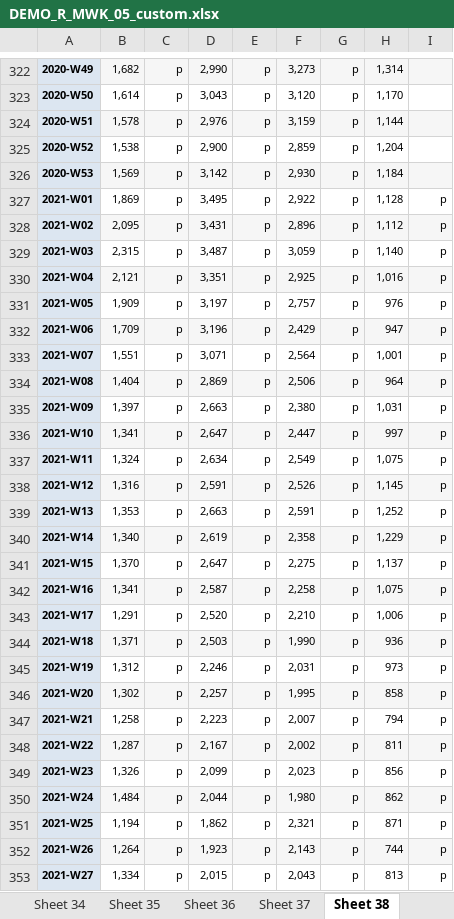
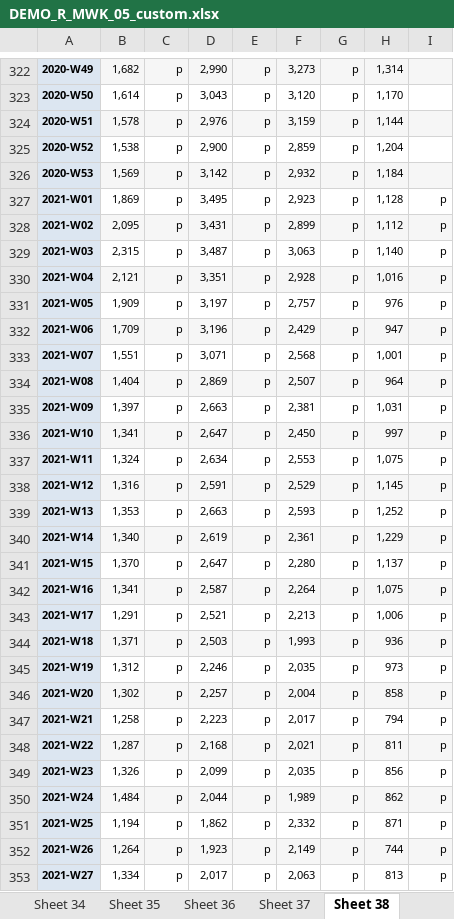
Before and after one commit to ImperialCollegeLondon/covid19_orphans, an Excel workbook: global_age_analysis_2021/data/DEMO_R_MWK_05_custom.xlsx, sheet Sheet 38, drawn as a sheet; only a part is shown, gaps mark what is left out; values as stored, in another font and other column widths than the file's, no borders; the diff covers the shown part only; the diff names each change by its address in the sheet, - before the commit and + after, or states it on an @@ line.

```diff
--- a/global_age_analysis_2021/data/DEMO_R_MWK_05_custom.xlsx (sheet Sheet 38)
+++ b/global_age_analysis_2021/data/DEMO_R_MWK_05_custom.xlsx (sheet Sheet 38)
-F326: 2,930
+F326: 2,932
-F327: 2,922
+F327: 2,923
-F328: 2,896
+F328: 2,899
-F329: 3,059
+F329: 3,063
-F330: 2,925
+F330: 2,928
-F333: 2,564
+F333: 2,568
-F334: 2,506
+F334: 2,507
-F335: 2,380
+F335: 2,381
-F336: 2,447
+F336: 2,450
-F337: 2,549
+F337: 2,553
-F338: 2,526
+F338: 2,529
-F339: 2,591
+F339: 2,593
-F340: 2,358
+F340: 2,361
-F341: 2,275
+F341: 2,280
-F342: 2,258
+F342: 2,264
-D343: 2,520
+D343: 2,521
-F343: 2,210
+F343: 2,213
-F344: 1,990
+F344: 1,993
-F345: 2,031
+F345: 2,035
-F346: 1,995
+F346: 2,004
-F347: 2,007
+F347: 2,017
-D348: 2,167
+D348: 2,168
-F348: 2,002
+F348: 2,021
-F349: 2,023
+F349: 2,035
-F350: 1,980
+F350: 1,989
-F351: 2,321
+F351: 2,332
-F352: 2,143
+F352: 2,149
-D353: 2,015
+D353: 2,017
-F353: 2,043
+F353: 2,063
```
Also changed, not shown: 2 added rows and 37 edited cells elsewhere in this sheet, sheet Sheet 29, sheet Sheet 27, sheet Sheet 37, sheet Sheet 35, sheet Sheet 36, sheet Sheet 33, 33 more sheets, 33 other files.
